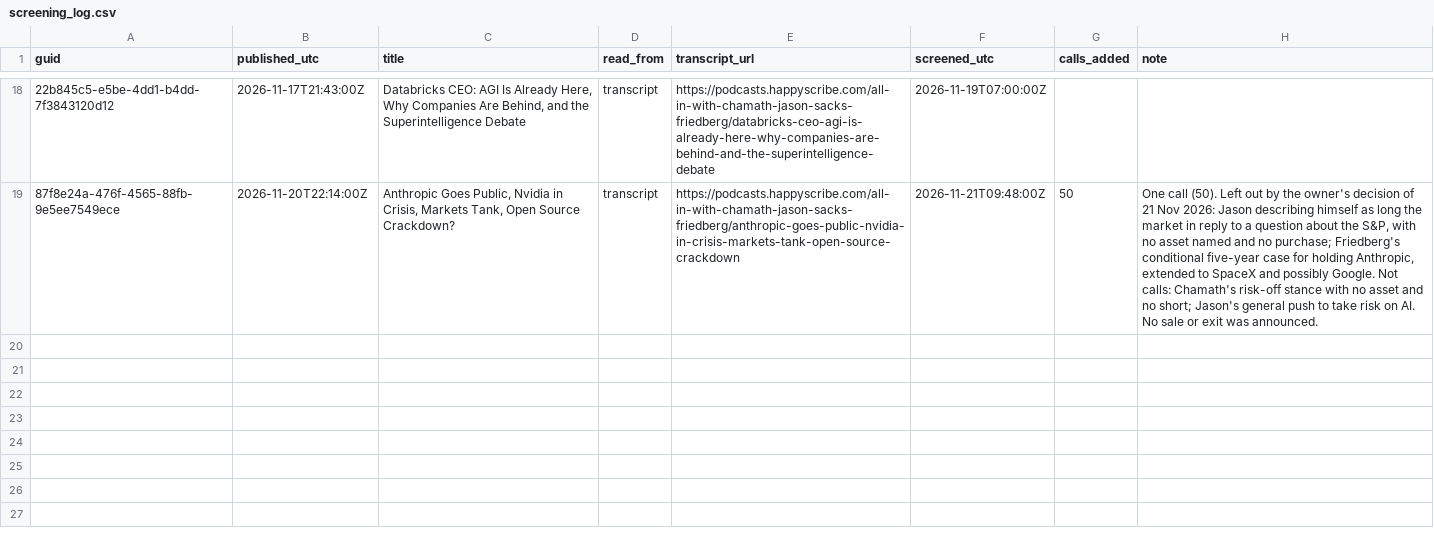
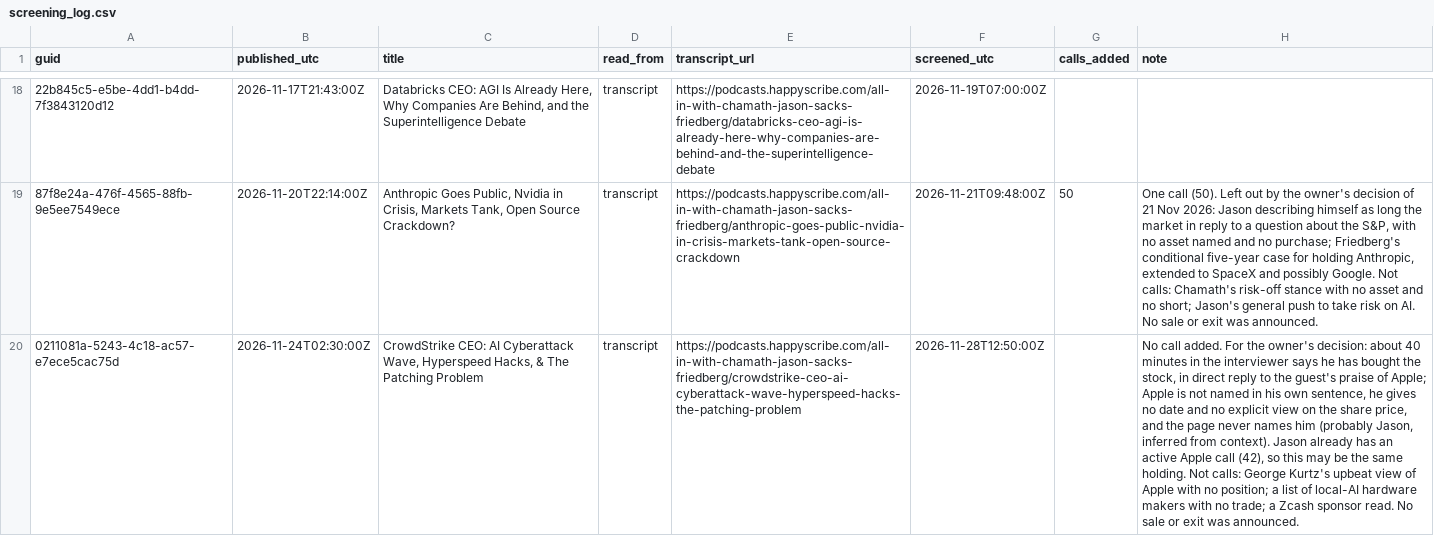
Before and after one commit to Jefersolitario/All-In-tracker, a CSV file: data/screening_log.csv, drawn as a sheet; only a part is shown, gaps mark what is left out; the diff names each change by its address in the sheet, - before the commit and + after, or states it on an @@ line.

```diff
--- a/data/screening_log.csv
+++ b/data/screening_log.csv
+row 20: 0211081a-5243-4c18-ac57-e7ece5cac75d | 2026-11-24T02:30:00Z | CrowdStrike CEO: AI Cyberattack Wave, Hyperspeed Hacks, & The Patching Problem | transcript | https://podcasts.happyscribe.com/all-in-with-chamath-jason-sacks-friedberg/crowdstrike-ceo-ai-cyberattack-wave-hyperspeed-hacks-the-patching-problem | 2026-11-28T12:50:00Z |  | No call added. For the owner's decision: about 40 minutes in the interviewer says he has bought the stock, in direct reply to the guest's praise of Apple; Apple is not named in his own sentence, he gives no date and no explicit view on the share price, and the page never names him (probably Jason, inferred from context). Jason already has an active Apple call (42), so this may be the same holding. Not calls: George Kurtz's upbeat view of Apple with no position; a list of local-AI hardware makers with no trade; a Zcash sponsor read. No sale or exit was announced.
```
